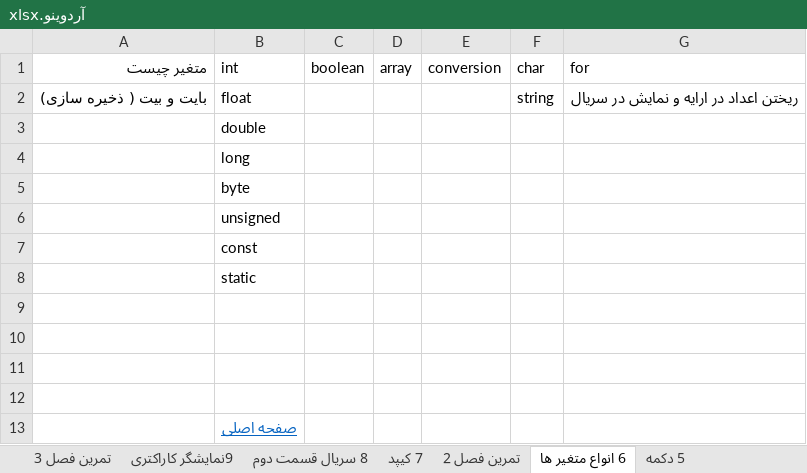
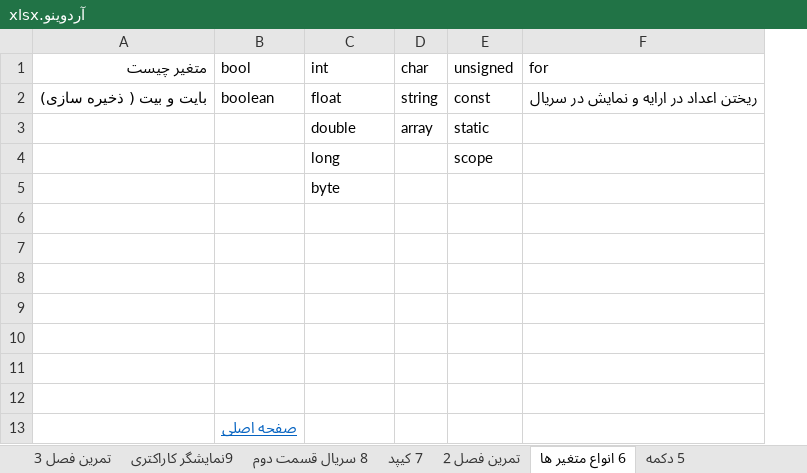
Before and after one commit to malekzahedi/arduinotadris, an Excel workbook: چارت آموزشی/آردوینو.xlsx, sheet 6 انواع متغیر ها, drawn as a sheet; values as stored, in another font and other column widths than the file's, no borders; removed rows and columns are numbered as before the commit, all else as after; the diff names each change by its address in the sheet, - before the commit and + after, or states it on an @@ line.

```diff
--- a/چارت آموزشی/آردوینو.xlsx (sheet 6 انواع متغیر ها)
+++ b/چارت آموزشی/آردوینو.xlsx (sheet 6 انواع متغیر ها)
+column B (bool), row 2: boolean
-column C (boolean), empty
-column D (array), empty
-column E (conversion), empty
+column E (unsigned), rows 2-4: const | static | scope
-D3 (char): (empty)
+D3 (char): array
-row 6:  | unsigned
-row 7:  | const
-row 8:  | static
-C10 (int): صفحه اصلی
+C10 (int): (empty)
+row 11: (empty)
+row 12: (empty)
+row 13:  | صفحه اصلی
```
Also changed, not shown: 3 other files.
